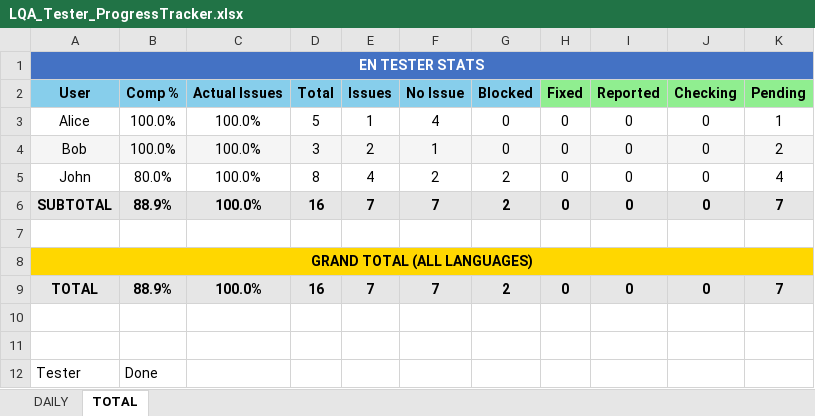
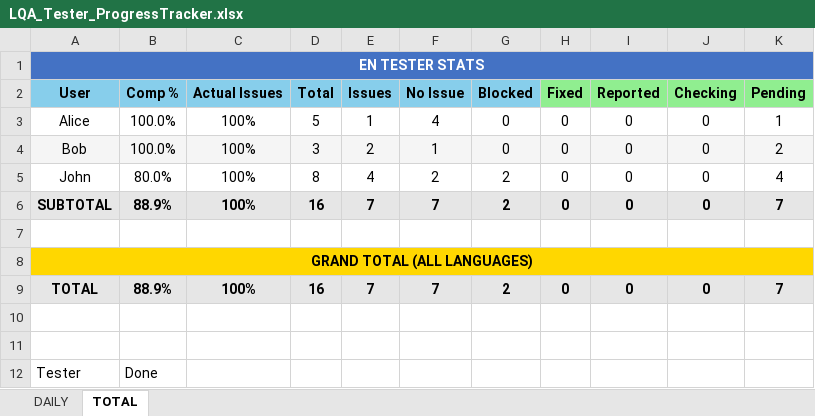
Before and after one commit to NeilVibe/LocalizationTools, an Excel workbook: RessourcesForCodingTheProject/NewScripts/QAExcelCompiler/LQA_Tester_ProgressTracker.xlsx, sheet TOTAL, drawn as a sheet; only a part is shown; values as stored, in another font and other column widths than the file's, no borders; charts and pictures not drawn; the diff names each change by its address in the sheet, - before the commit and + after, or states it on an @@ line.

```diff
--- a/RessourcesForCodingTheProject/NewScripts/QAExcelCompiler/LQA_Tester_ProgressTracker.xlsx (sheet TOTAL)
+++ b/RessourcesForCodingTheProject/NewScripts/QAExcelCompiler/LQA_Tester_ProgressTracker.xlsx (sheet TOTAL)
-C3:C6 (Actual Issues): 100.0%
+C3:C6 (Actual Issues): 100%
-C9 (Actual Issues): 100.0%
+C9 (Actual Issues): 100%
```
Also changed, not shown: sheet DAILY, RessourcesForCodingTheProject/NewScripts/QAExcelCompiler/Masterfolder_EN/Master_Knowledge.xlsx, RessourcesForCodingTheProject/NewScripts/QAExcelCompiler/Masterfolder_EN/Master_Quest.xlsx, 1 other file.
